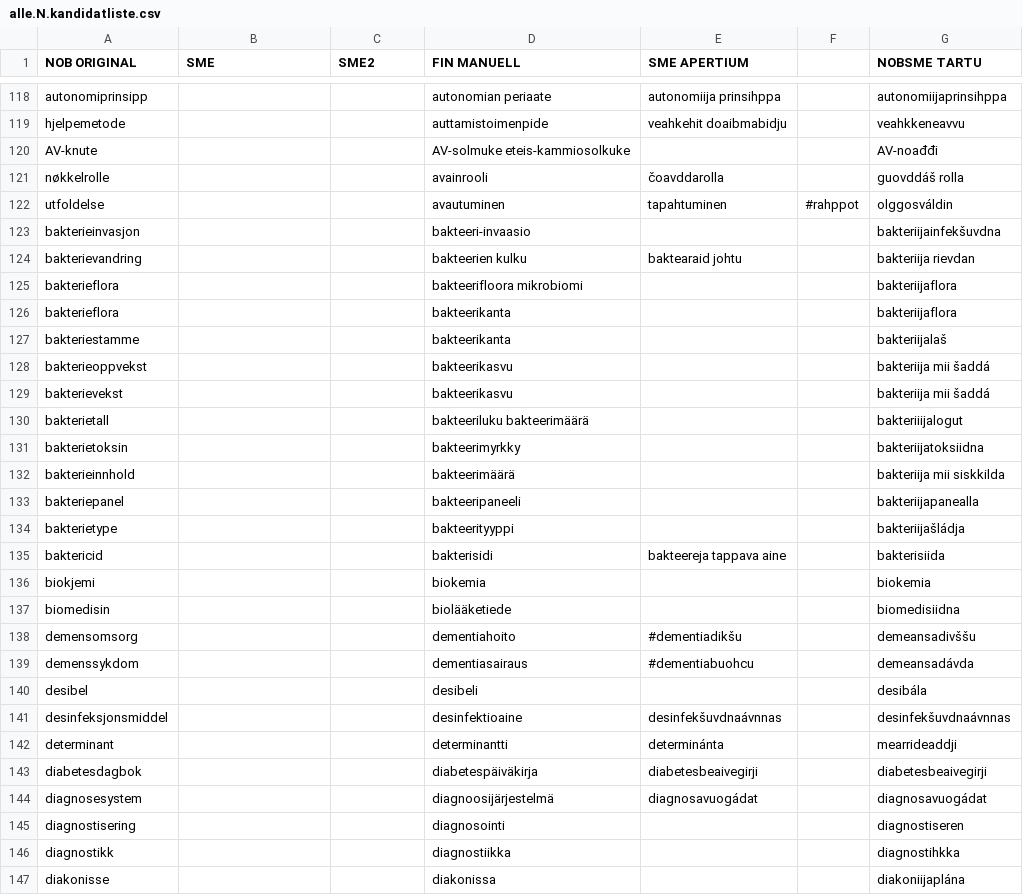
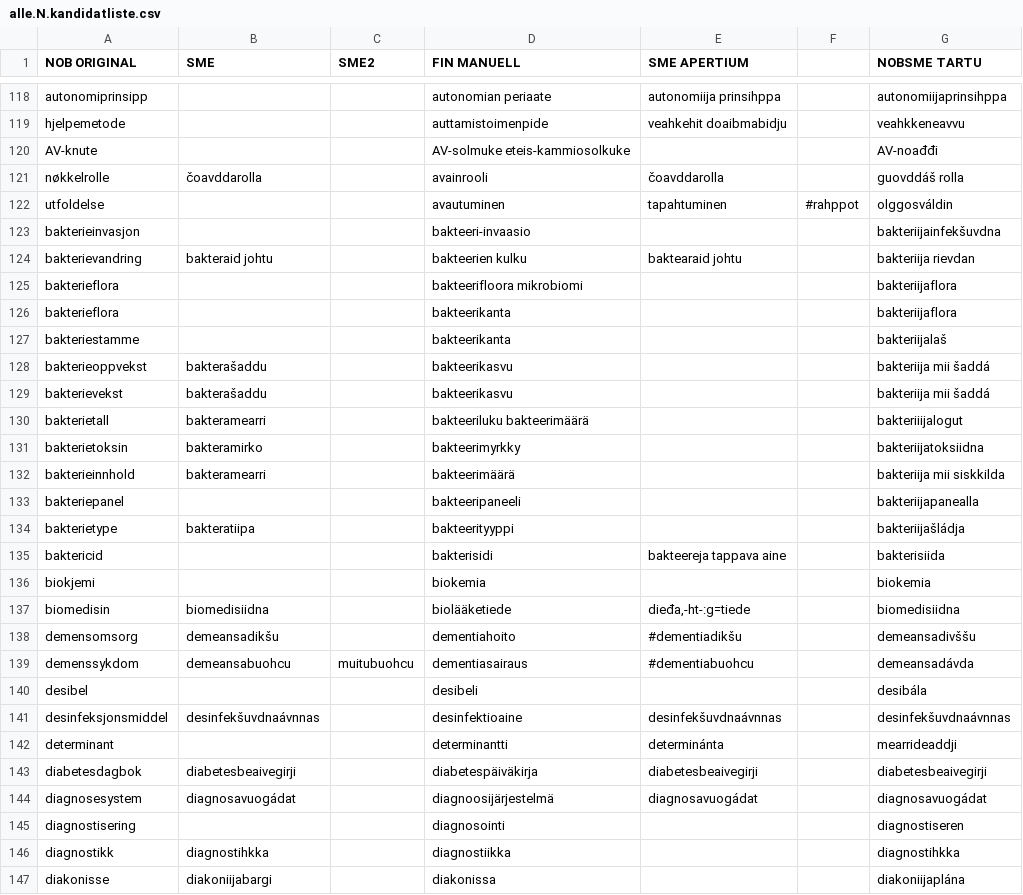
Before and after one commit to giellalt/term-sme-x-nursing, a CSV file: materiale/norsk/grunnleggende_sykepleie/alle.N.kandidatliste.csv, drawn as a sheet; only a part is shown, gaps mark what is left out; the diff covers the shown part only; the diff names each change by its address in the sheet, - before the commit and + after, or states it on an @@ line.

Commit message:
Riville 150

```diff
--- a/materiale/norsk/grunnleggende_sykepleie/alle.N.kandidatliste.csv
+++ b/materiale/norsk/grunnleggende_sykepleie/alle.N.kandidatliste.csv
-B121 (SME): (empty)
+B121 (SME): čoavddarolla
-B124 (SME): (empty)
+B124 (SME): bakteraid johtu
-B128:B129 (SME): (empty)
+B128:B129 (SME): bakterašaddu
-B130 (SME): (empty)
+B130 (SME): bakteramearri
-B131 (SME): (empty)
+B131 (SME): bakteramirko
-B132 (SME): (empty)
+B132 (SME): bakteramearri
-B134 (SME): (empty)
+B134 (SME): bakteratiipa
-B137 (SME): (empty)
+B137 (SME): biomedisiidna
-E137 (SME APERTIUM): (empty)
+E137 (SME APERTIUM): dieđa,-ht-:g=tiede
-B138 (SME): (empty)
+B138 (SME): demeansadikšu
-B139 (SME): (empty)
+B139 (SME): demeansabuohcu
-C139 (SME2): (empty)
+C139 (SME2): muitubuohcu
-B141 (SME): (empty)
+B141 (SME): desinfekšuvdnaávnnas
-B143 (SME): (empty)
+B143 (SME): diabetesbeaivegirji
-B144 (SME): (empty)
+B144 (SME): diagnosavuogádat
-B146 (SME): (empty)
+B146 (SME): diagnostihkka
-B147 (SME): (empty)
+B147 (SME): diakoniijabargi
```
Also changed, not shown: 4 edited cells elsewhere in this file.
